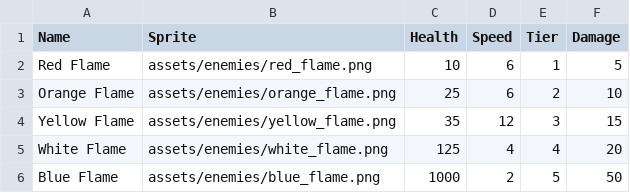
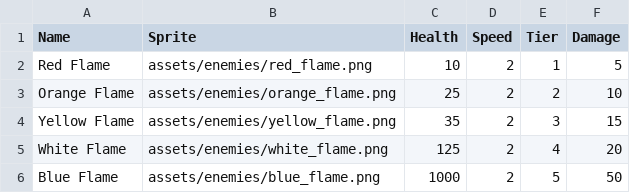
Before and after one commit to MatthewONeill/Tower-Defense-Game, a CSV file: data/enemies.csv, drawn as a sheet.

```diff
--- a/data/enemies.csv
+++ b/data/enemies.csv
@@ -1,6 +1,6 @@
 Name,Sprite,Health,Speed,Tier,Damage
-Red Flame,assets/enemies/red_flame.png,10,6,1,5
-Orange Flame,assets/enemies/orange_flame.png,25,6,2,10
-Yellow Flame,assets/enemies/yellow_flame.png,35,12,3,15
-White Flame,assets/enemies/white_flame.png,125,4,4,20
+Red Flame,assets/enemies/red_flame.png,10,2,1,5
+Orange Flame,assets/enemies/orange_flame.png,25,2,2,10
+Yellow Flame,assets/enemies/yellow_flame.png,35,2,3,15
+White Flame,assets/enemies/white_flame.png,125,2,4,20
 Blue Flame,assets/enemies/blue_flame.png,1000,2,5,50
```
Also changed, not shown: 3 other files.
